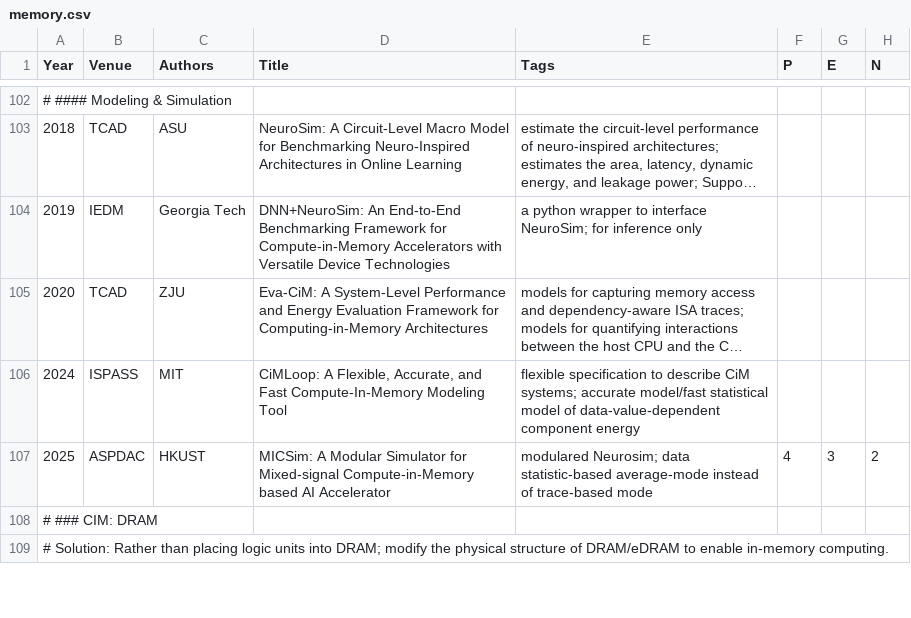
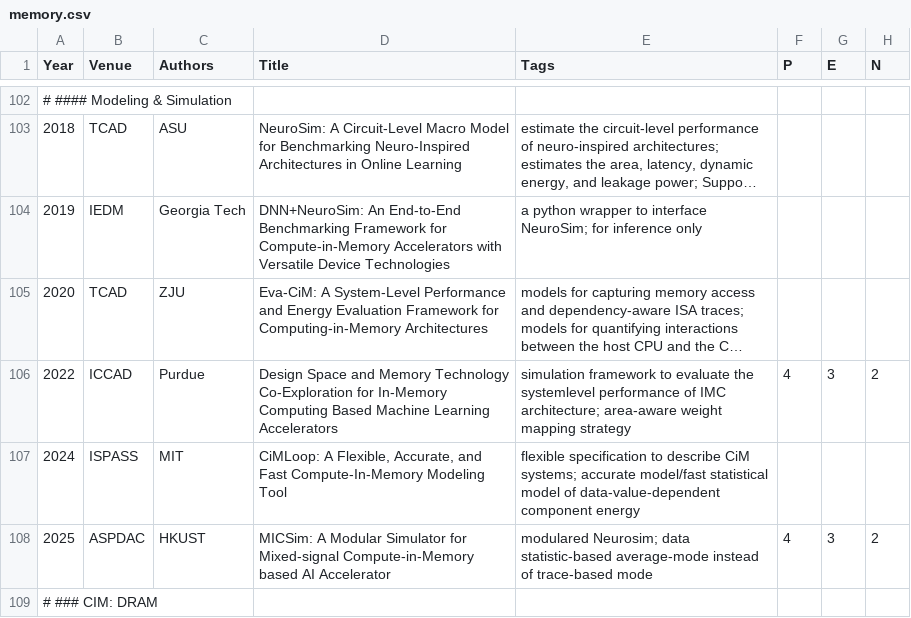
Before and after one commit to pku-lemonade/review, a CSV file: docs/data/hardware/memory.csv, drawn as a sheet; only a part is shown, gaps mark what is left out; the shorter side is filled out with more unchanged rows; long unchanged cells end in …; the diff names each change by its address in the sheet, - before the commit and + after, or states it on an @@ line.

Commit message:
CIM simulator paper

```diff
--- a/docs/data/hardware/memory.csv
+++ b/docs/data/hardware/memory.csv
+row 106: 2022 | ICCAD | Purdue | Design Space and Memory Technology Co-Exploration for In-Memory Computing Based Machine Learning Accelerators | simulation framework to evaluate the systemlevel performance of IMC architecture; area-aware weight mapping strategy | 4 | 3 | 2
```
